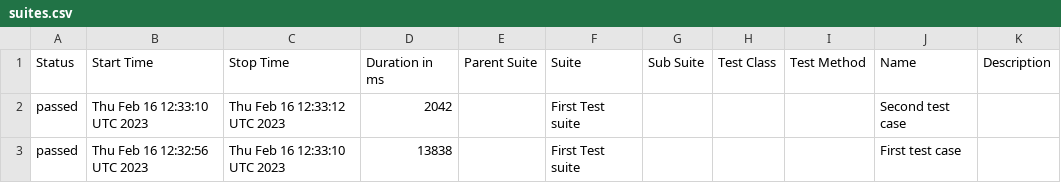
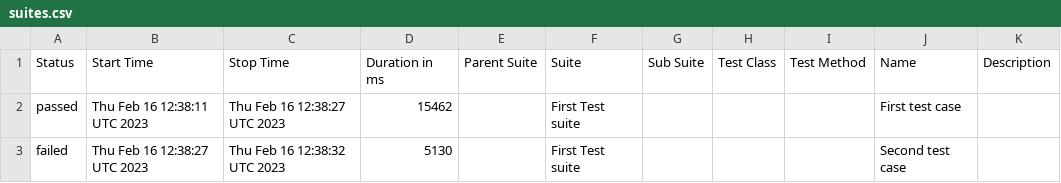
Before and after one commit to jgireesh/cypress-learning, a CSV file: allure-report/data/suites.csv, drawn as a sheet.

Commit message:
Generating allure report for cypress tests

```diff
--- a/allure-report/data/suites.csv
+++ b/allure-report/data/suites.csv
@@ -1,3 +1,3 @@
 "Status","Start Time","Stop Time","Duration in ms","Parent Suite","Suite","Sub Suite","Test Class","Test Method","Name","Description"
-"passed","Thu Feb 16 12:33:10 UTC 2023","Thu Feb 16 12:33:12 UTC 2023","2042","","First Test suite","","","","Second test case",""
-"passed","Thu Feb 16 12:32:56 UTC 2023","Thu Feb 16 12:33:10 UTC 2023","13838","","First Test suite","","","","First test case",""
+"passed","Thu Feb 16 12:38:11 UTC 2023","Thu Feb 16 12:38:27 UTC 2023","15462","","First Test suite","","","","First test case",""
+"failed","Thu Feb 16 12:38:27 UTC 2023","Thu Feb 16 12:38:32 UTC 2023","5130","","First Test suite","","","","Second test case",""
```
Also changed, not shown: 24 other files.
